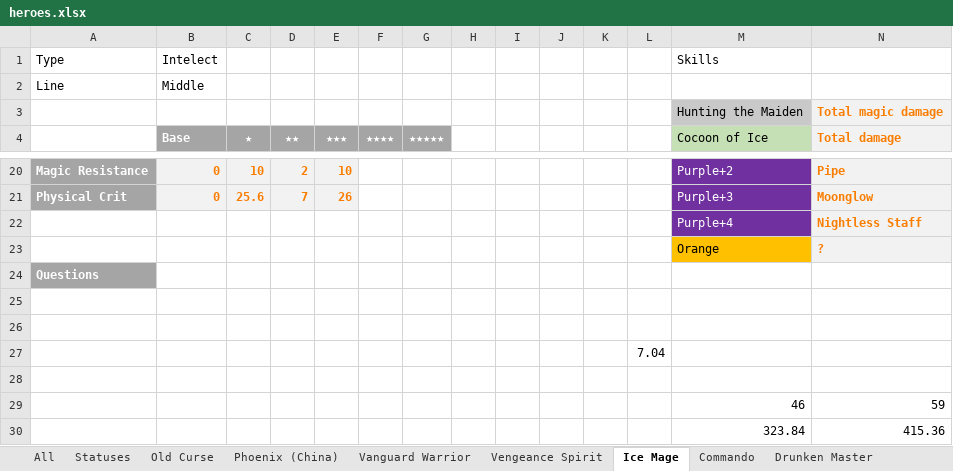
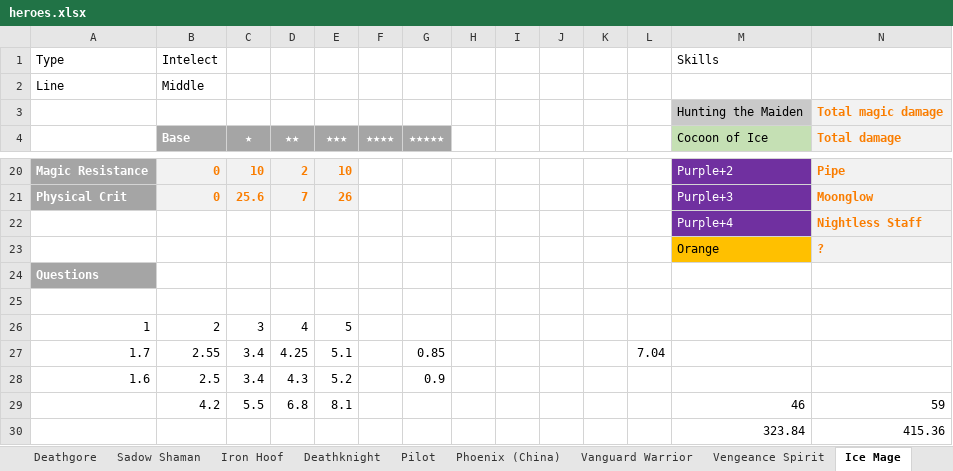
Before and after one commit to a-klimashevsky/HeroChargeTool, an Excel workbook: excel/heroes.xlsx, sheet Ice Mage, drawn as a sheet; only a part is shown, gaps mark what is left out; values as stored, in another font and other column widths than the file's, no borders; removed rows and columns are numbered as before the commit, all else as after; rows hold the shown columns only; the diff names each change by its address in the sheet, - before the commit and + after, or states it on an @@ line.

```diff
--- a/excel/heroes.xlsx (sheet Ice Mage)
+++ b/excel/heroes.xlsx (sheet Ice Mage)
+sheet tab: Deathgore
+sheet tab: Sadow Shaman
+sheet tab: Iron Hoof
+sheet tab: Deathknight
+sheet tab: Pilot
-row 26: (empty)
+row 26: 1 | 2 | 3 | 4 | 5
-row 27:  |  |  |  |  |  |  |  |  |  |  | 7.04
-row 27: (empty)
+row 27: 1.7 | 2.55 | 3.4 | 4.25 | 5.1 |  | 0.85 |  |  |  |  | 7.04
-row 29:  |  |  |  |  |  |  |  |  |  |  |  | 46 | 59
+row 28: 1.6 | 2.5 | 3.4 | 4.3 | 5.2 |  | 0.9
+row 29:  | 4.2 | 5.5 | 6.8 | 8.1 |  |  |  |  |  |  |  | 46 | 59
```
Also changed, not shown: sheet Phoenix (China), sheet Old Curse, sheet Emberstar, sheet Drunken Master, sheet Statuses, 11 other files.
